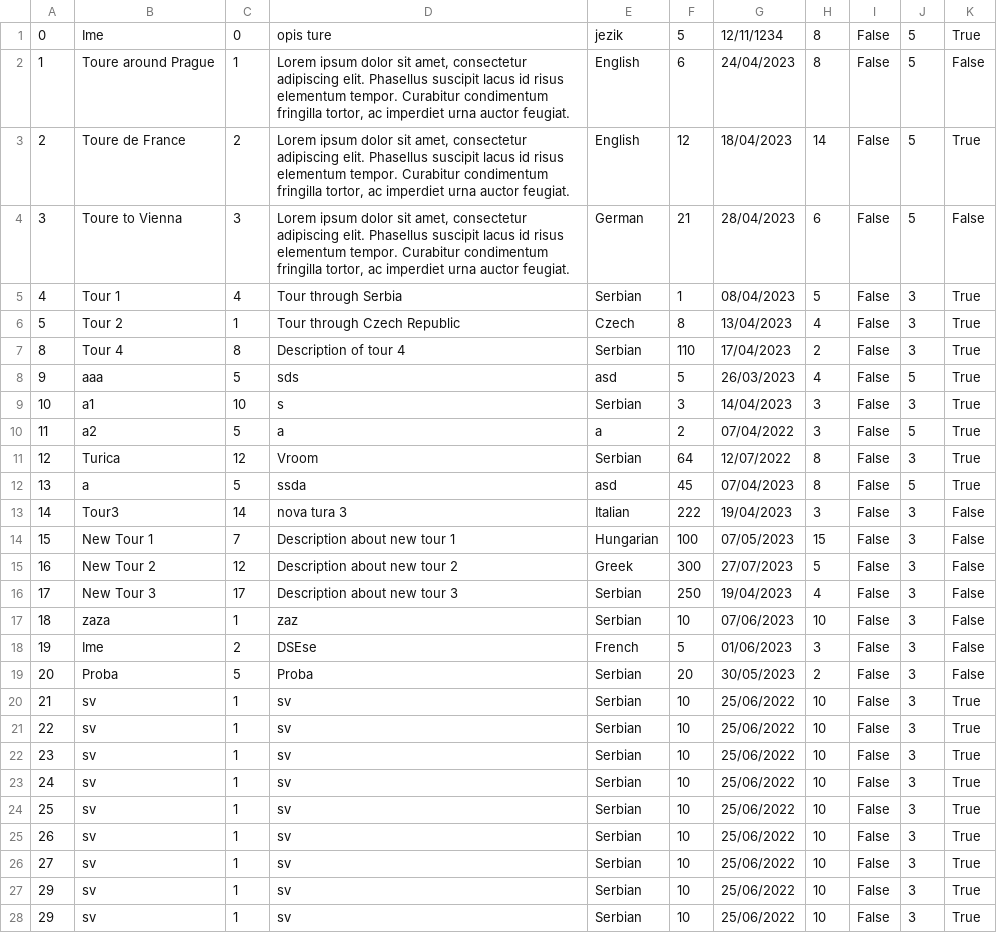
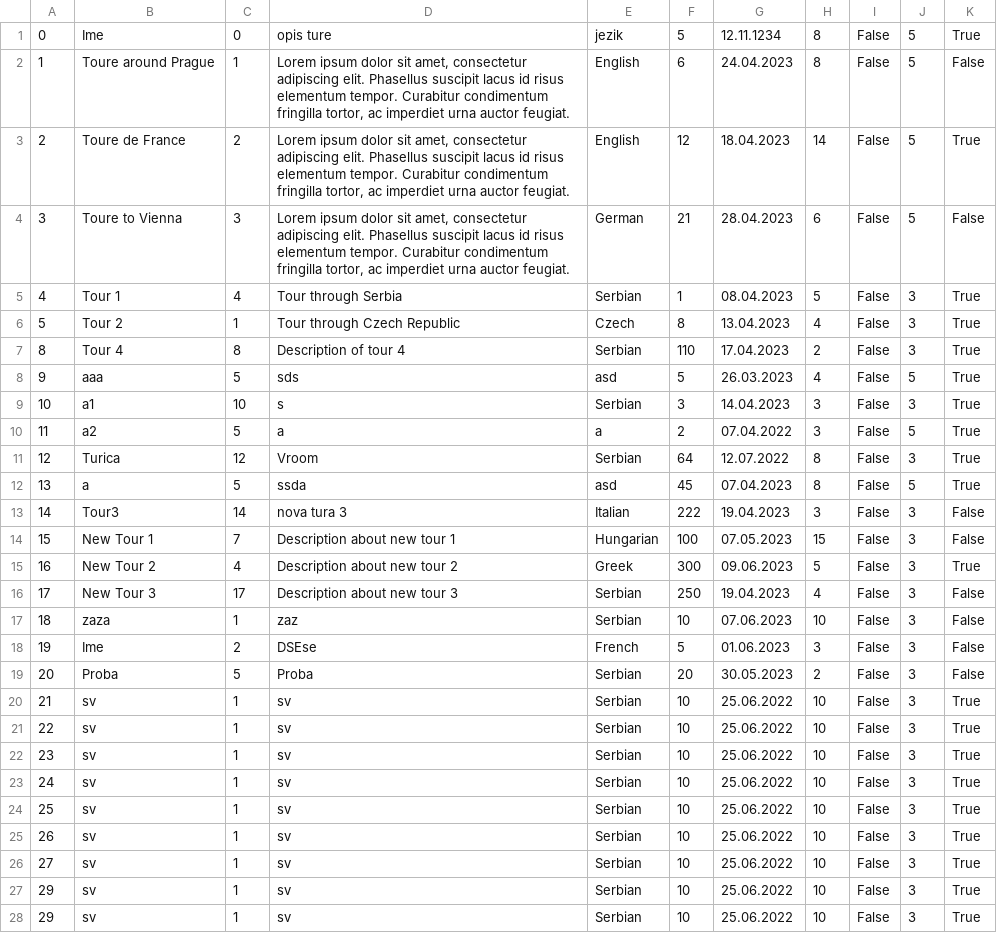
Before and after one commit to BrziGolub/booking, a CSV file: Booking/Booking/Resources/Data/tours.csv, drawn as a sheet; only a part is shown; the diff covers the shown part only.

```diff
--- a/Booking/Booking/Resources/Data/tours.csv
+++ b/Booking/Booking/Resources/Data/tours.csv
@@ -1,28 +1,28 @@
-0|Ime|0|opis ture|jezik|5|12/11/1234|8|False|5|True
-1|Toure around Prague|1|Lorem ipsum dolor sit amet, consectetur adipiscing elit. Phasellus suscipit lacus id risus elementum tempor. Curabitur condimentum fringilla tortor, ac imperdiet urna auctor feugiat.|English|6|24/04/2023|8|False|5|False
-2|Toure de France|2|Lorem ipsum dolor sit amet, consectetur adipiscing elit. Phasellus suscipit lacus id risus elementum tempor. Curabitur condimentum fringilla tortor, ac imperdiet urna auctor feugiat.|English|12|18/04/2023|14|False|5|True
-3|Toure to Vienna|3|Lorem ipsum dolor sit amet, consectetur adipiscing elit. Phasellus suscipit lacus id risus elementum tempor. Curabitur condimentum fringilla tortor, ac imperdiet urna auctor feugiat.|German|21|28/04/2023|6|False|5|False
-4|Tour 1|4|Tour through Serbia|Serbian|1|08/04/2023|5|False|3|True
-5|Tour 2|1|Tour through Czech Republic|Czech|8|13/04/2023|4|False|3|True
-8|Tour 4|8|Description of tour 4|Serbian|110|17/04/2023|2|False|3|True
-9|aaa|5|sds|asd|5|26/03/2023|4|False|5|True
-10|a1|10|s|Serbian|3|14/04/2023|3|False|3|True
-11|a2|5|a|a|2|07/04/2022|3|False|5|True
-12|Turica|12|Vroom|Serbian|64|12/07/2022|8|False|3|True
-13|a|5|ssda|asd|45|07/04/2023|8|False|5|True
-14|Tour3|14|nova tura 3|Italian|222|19/04/2023|3|False|3|False
-15|New Tour 1|7|Description about new tour 1|Hungarian|100|07/05/2023|15|False|3|False
-16|New Tour 2|12|Description about new tour 2|Greek|300|27/07/2023|5|False|3|False
-17|New Tour 3|17|Description about new tour 3|Serbian|250|19/04/2023|4|False|3|False
-18|zaza|1|zaz|Serbian|10|07/06/2023|10|False|3|False
-19|Ime|2|DSEse|French|5|01/06/2023|3|False|3|False
-20|Proba|5|Proba|Serbian|20|30/05/2023|2|False|3|False
-21|sv|1|sv|Serbian|10|25/06/2022|10|False|3|True
-22|sv|1|sv|Serbian|10|25/06/2022|10|False|3|True
-23|sv|1|sv|Serbian|10|25/06/2022|10|False|3|True
-24|sv|1|sv|Serbian|10|25/06/2022|10|False|3|True
-25|sv|1|sv|Serbian|10|25/06/2022|10|False|3|True
-26|sv|1|sv|Serbian|10|25/06/2022|10|False|3|True
-27|sv|1|sv|Serbian|10|25/06/2022|10|False|3|True
-29|sv|1|sv|Serbian|10|25/06/2022|10|False|3|True
-29|sv|1|sv|Serbian|10|25/06/2022|10|False|3|True
+0|Ime|0|opis ture|jezik|5|12.11.1234|8|False|5|True
+1|Toure around Prague|1|Lorem ipsum dolor sit amet, consectetur adipiscing elit. Phasellus suscipit lacus id risus elementum tempor. Curabitur condimentum fringilla tortor, ac imperdiet urna auctor feugiat.|English|6|24.04.2023|8|False|5|False
+2|Toure de France|2|Lorem ipsum dolor sit amet, consectetur adipiscing elit. Phasellus suscipit lacus id risus elementum tempor. Curabitur condimentum fringilla tortor, ac imperdiet urna auctor feugiat.|English|12|18.04.2023|14|False|5|True
+3|Toure to Vienna|3|Lorem ipsum dolor sit amet, consectetur adipiscing elit. Phasellus suscipit lacus id risus elementum tempor. Curabitur condimentum fringilla tortor, ac imperdiet urna auctor feugiat.|German|21|28.04.2023|6|False|5|False
+4|Tour 1|4|Tour through Serbia|Serbian|1|08.04.2023|5|False|3|True
+5|Tour 2|1|Tour through Czech Republic|Czech|8|13.04.2023|4|False|3|True
+8|Tour 4|8|Description of tour 4|Serbian|110|17.04.2023|2|False|3|True
+9|aaa|5|sds|asd|5|26.03.2023|4|False|5|True
+10|a1|10|s|Serbian|3|14.04.2023|3|False|3|True
+11|a2|5|a|a|2|07.04.2022|3|False|5|True
+12|Turica|12|Vroom|Serbian|64|12.07.2022|8|False|3|True
+13|a|5|ssda|asd|45|07.04.2023|8|False|5|True
+14|Tour3|14|nova tura 3|Italian|222|19.04.2023|3|False|3|False
+15|New Tour 1|7|Description about new tour 1|Hungarian|100|07.05.2023|15|False|3|False
+16|New Tour 2|4|Description about new tour 2|Greek|300|09.06.2023|5|False|3|True
+17|New Tour 3|17|Description about new tour 3|Serbian|250|19.04.2023|4|False|3|False
+18|zaza|1|zaz|Serbian|10|07.06.2023|10|False|3|False
+19|Ime|2|DSEse|French|5|01.06.2023|3|False|3|False
+20|Proba|5|Proba|Serbian|20|30.05.2023|2|False|3|False
+21|sv|1|sv|Serbian|10|25.06.2022|10|False|3|True
+22|sv|1|sv|Serbian|10|25.06.2022|10|False|3|True
+23|sv|1|sv|Serbian|10|25.06.2022|10|False|3|True
+24|sv|1|sv|Serbian|10|25.06.2022|10|False|3|True
+25|sv|1|sv|Serbian|10|25.06.2022|10|False|3|True
+26|sv|1|sv|Serbian|10|25.06.2022|10|False|3|True
+27|sv|1|sv|Serbian|10|25.06.2022|10|False|3|True
+29|sv|1|sv|Serbian|10|25.06.2022|10|False|3|True
+29|sv|1|sv|Serbian|10|25.06.2022|10|False|3|True
```
Also changed, not shown: 4 added rows and 13 edited cells elsewhere in this file, Booking/Booking/Resources/Data/tourGrades.csv, Booking/Booking/Resources/Data/tourGuests.csv, 21 other files.
